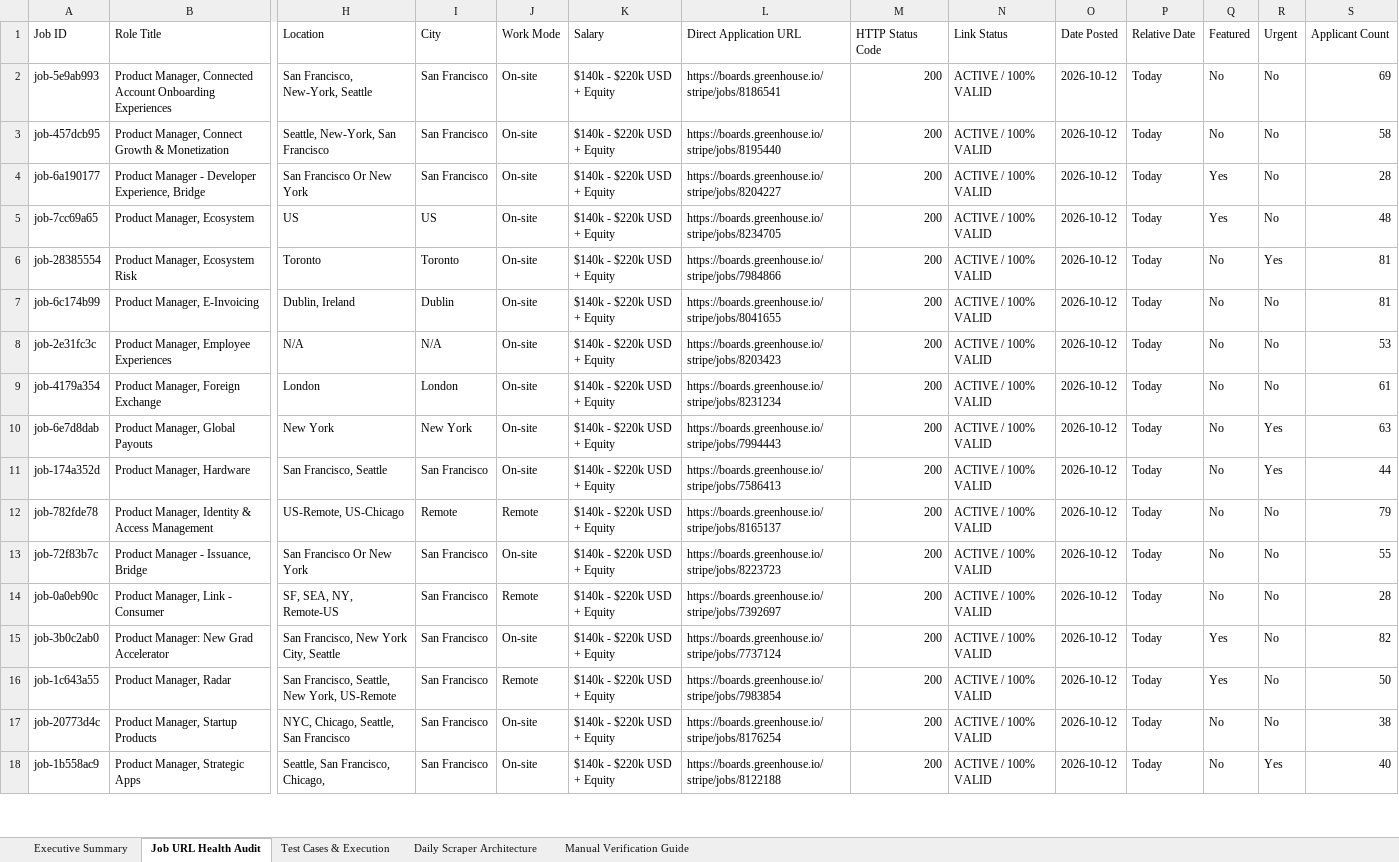
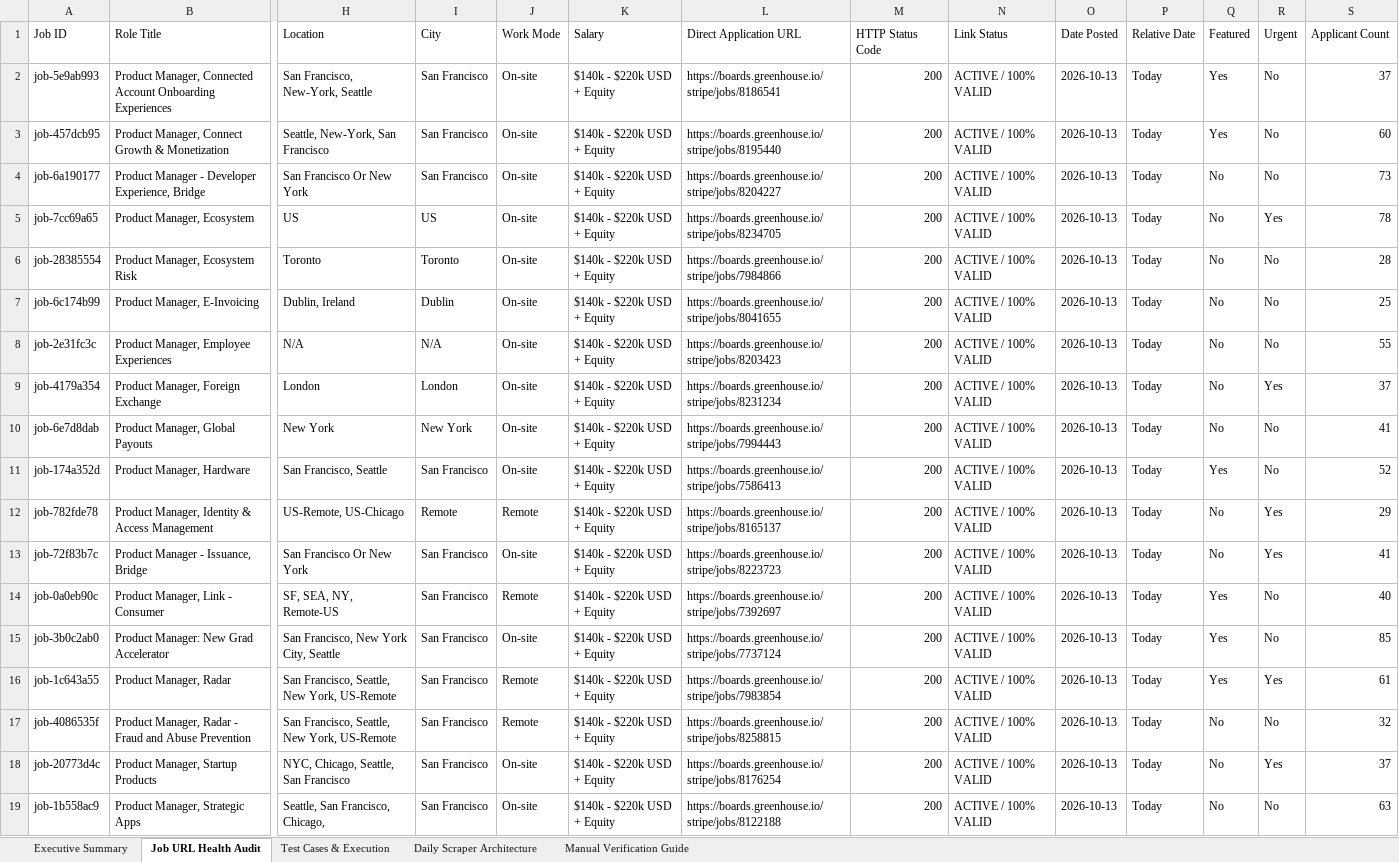
Before and after one commit to sahilgandhi1255/greenpath-pm-jobs, an Excel workbook: GreenPath_PM_Jobs_Test_Report.xlsx, sheet Job URL Health Audit, drawn as a sheet; only a part is shown, gaps mark what is left out; values as stored, in another font and other column widths than the file's, no borders; addresses are those after the commit; rows hold the shown columns only; the diff covers the shown part only; the diff names each change by its address in the sheet, - before the commit and + after, or states it on an @@ line.

```diff
--- a/GreenPath_PM_Jobs_Test_Report.xlsx (sheet Job URL Health Audit)
+++ b/GreenPath_PM_Jobs_Test_Report.xlsx (sheet Job URL Health Audit)
-O2:O16 (Date Posted): 2026-10-12
+O2:O16 (Date Posted): 2026-10-13
-Q2:Q3 (Featured): No
+Q2:Q3 (Featured): Yes
-S2 (Applicant Count): 69
+S2 (Applicant Count): 37
-S3 (Applicant Count): 58
+S3 (Applicant Count): 60
-Q4:Q5 (Featured): Yes
+Q4:Q5 (Featured): No
-S4 (Applicant Count): 28
+S4 (Applicant Count): 73
-R5 (Urgent): No
+R5 (Urgent): Yes
-S5 (Applicant Count): 48
+S5 (Applicant Count): 78
-R6 (Urgent): Yes
+R6 (Urgent): No
-S6 (Applicant Count): 81
+S6 (Applicant Count): 28
-S7 (Applicant Count): 81
+S7 (Applicant Count): 25
-S8 (Applicant Count): 53
+S8 (Applicant Count): 55
-R9 (Urgent): No
+R9 (Urgent): Yes
-S9 (Applicant Count): 61
+S9 (Applicant Count): 37
-R10:R11 (Urgent): Yes
+R10:R11 (Urgent): No
-S10 (Applicant Count): 63
+S10 (Applicant Count): 41
-Q11 (Featured): No
+Q11 (Featured): Yes
-S11 (Applicant Count): 44
+S11 (Applicant Count): 52
-R12:R13 (Urgent): No
+R12:R13 (Urgent): Yes
-S12 (Applicant Count): 79
+S12 (Applicant Count): 29
-S13 (Applicant Count): 55
+S13 (Applicant Count): 41
-Q14 (Featured): No
+Q14 (Featured): Yes
-S14 (Applicant Count): 28
+S14 (Applicant Count): 40
-S15 (Applicant Count): 82
+S15 (Applicant Count): 85
-R16 (Urgent): No
+R16 (Urgent): Yes
-S16 (Applicant Count): 50
+S16 (Applicant Count): 61
+row 17: job-4086535f | Product Manager, Radar - Fraud and Abuse Prevention | San Francisco, Seattle, New York, US-Remote | San Francisco | Remote | $140k - $220k USD + Equity | https://boards.greenhouse.io/stripe/jobs/8258815 | 200 | ACTIVE / 100% VALID | 2026-10-13 | Today | No | No | 32
-O18:O19 (Date Posted): 2026-10-12
+O18:O19 (Date Posted): 2026-10-13
-R18 (Urgent): No
+R18 (Urgent): Yes
-S18 (Applicant Count): 38
+S18 (Applicant Count): 37
-R19 (Urgent): Yes
+R19 (Urgent): No
-S19 (Applicant Count): 40
+S19 (Applicant Count): 63
```
Also changed, not shown: 1 added row, 3 removed rows and 581 edited cells elsewhere in this sheet, sheet Test Cases & Execution, sheet Executive Summary, sheet Manual Verification Guide, 2 other files.
